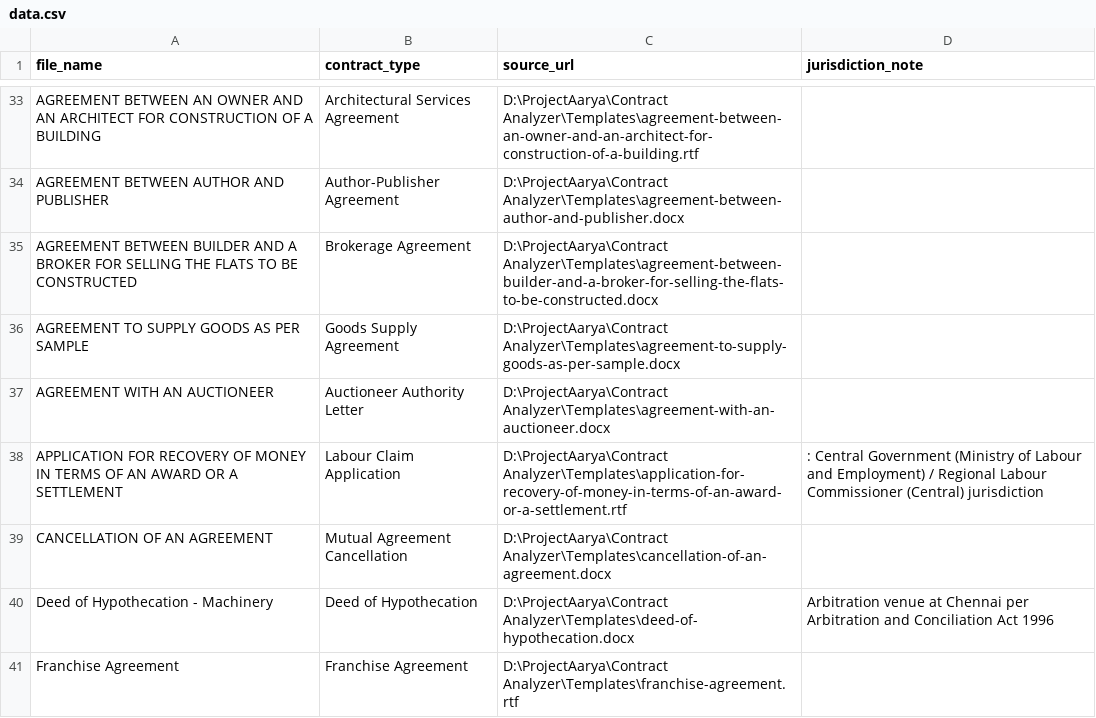
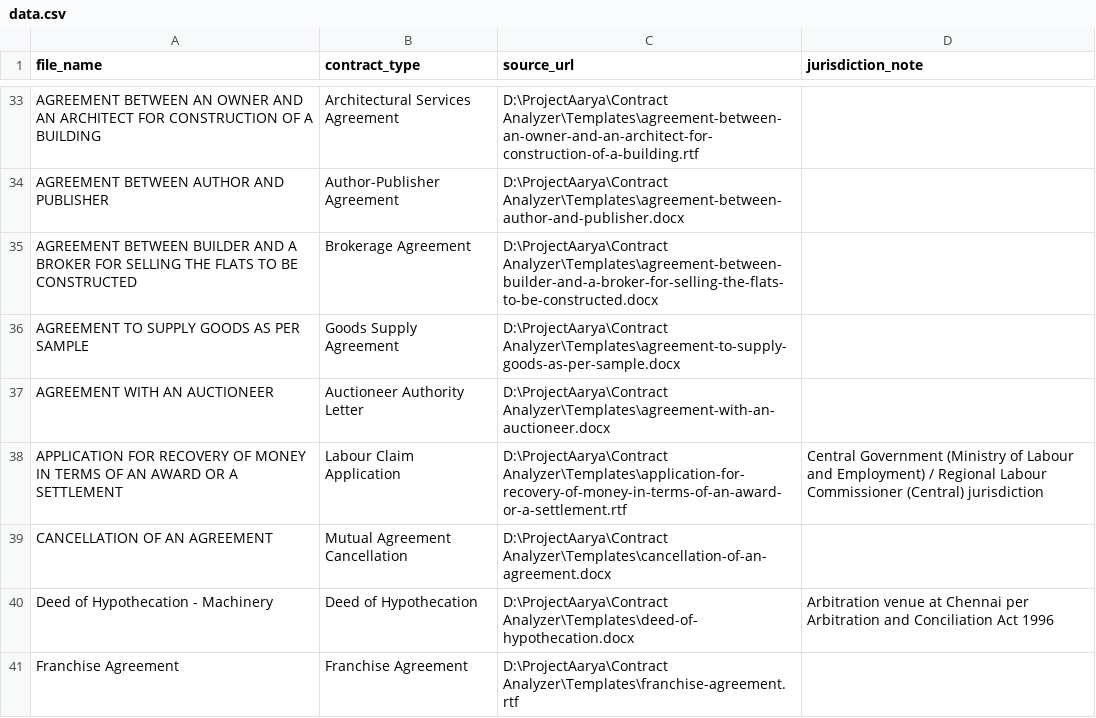
Before and after one commit to Mehta-Kartik/Contract-Analyzer, a CSV file: data.csv, drawn as a sheet; only a part is shown, gaps mark what is left out; the diff names each change by its address in the sheet, - before the commit and + after, or states it on an @@ line.

```diff
--- a/data.csv
+++ b/data.csv
-D38 (jurisdiction_note): : Central Government…
+D38 (jurisdiction_note): Central Government…
```
Also changed, not shown: 24 other files.
